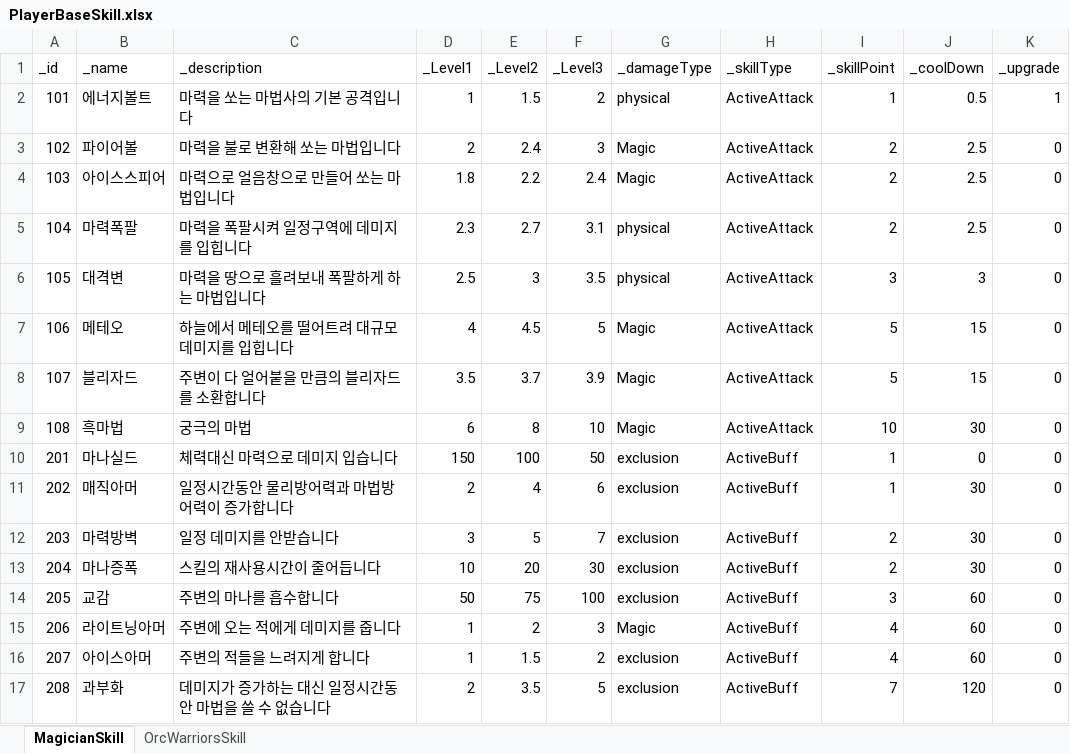
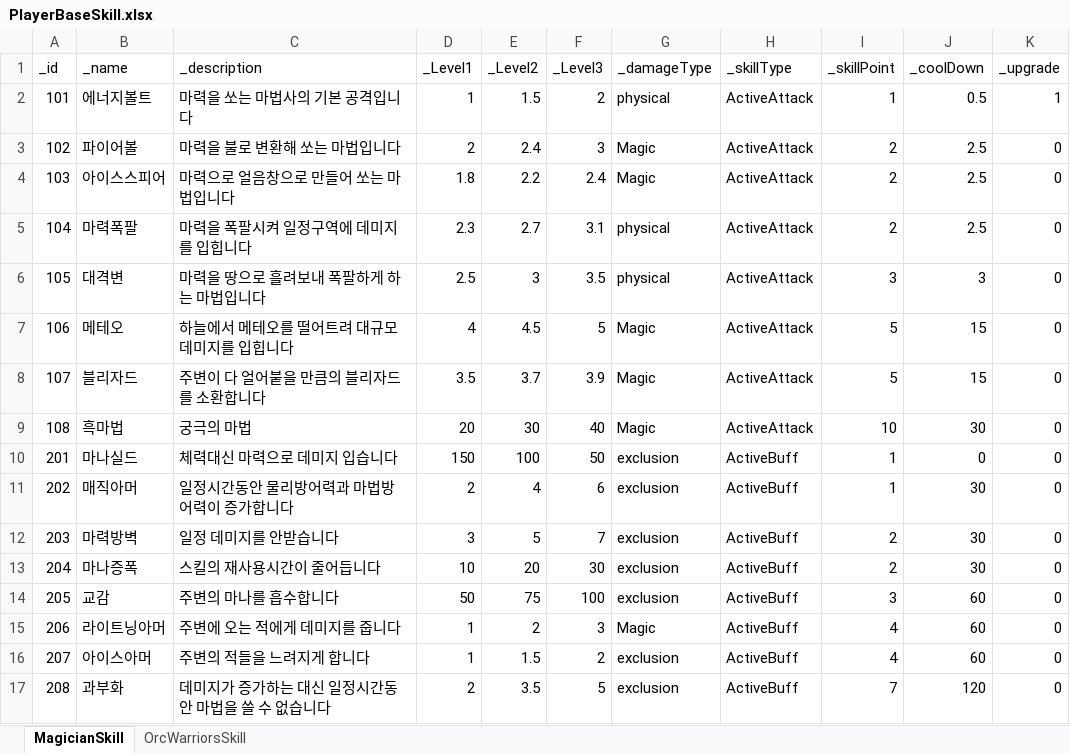
Before and after one commit to minsooBak/TheLast, an Excel workbook: Assets/RawData/Excel/PlayerBaseSkill.xlsx, sheet MagicianSkill, drawn as a sheet; only a part is shown; values as stored, in another font and other column widths than the file's, no borders; the diff names each change by its address in the sheet, - before the commit and + after, or states it on an @@ line.

```diff
--- a/Assets/RawData/Excel/PlayerBaseSkill.xlsx (sheet MagicianSkill)
+++ b/Assets/RawData/Excel/PlayerBaseSkill.xlsx (sheet MagicianSkill)
-D9 (_Level1): 6
+D9 (_Level1): 20
-E9 (_Level2): 8
+E9 (_Level2): 30
-F9 (_Level3): 10
+F9 (_Level3): 40
```
Also changed, not shown: 6 other files.
